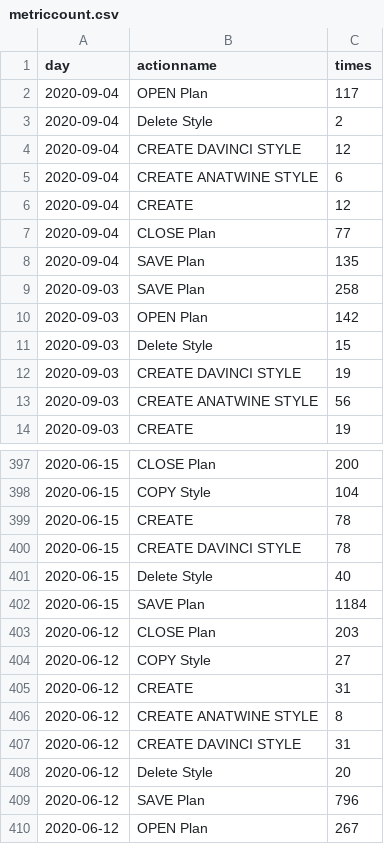
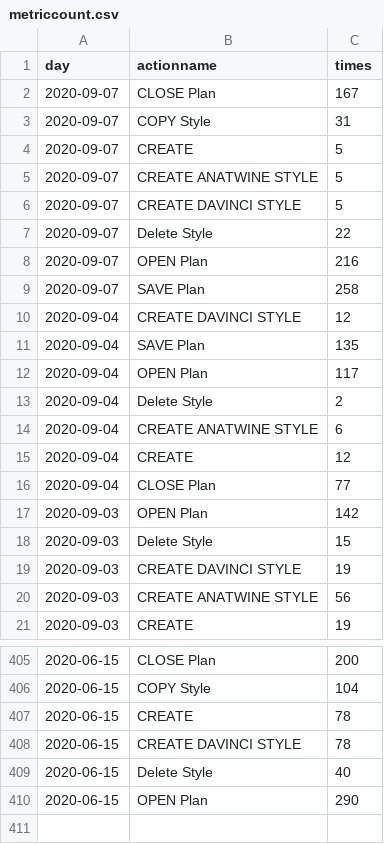
Before and after one commit to jasonzhuangdavinci/stadiumLogAnalysis, a CSV file: loadcsv/metriccount.csv, drawn as a sheet; only a part is shown, gaps mark what is left out; the diff covers the shown part only.

```diff
--- a/loadcsv/metriccount.csv
+++ b/loadcsv/metriccount.csv
@@ -1,5 +1,14 @@
 day,actionname,times
+2020-09-07,CLOSE Plan,167
+2020-09-07,COPY Style,31
+2020-09-07,CREATE,5
+2020-09-07,CREATE ANATWINE STYLE,5
+2020-09-07,CREATE DAVINCI STYLE,5
+2020-09-07,Delete Style,22
+2020-09-07,OPEN Plan,216
+2020-09-07,SAVE Plan,258
+2020-09-04,CREATE DAVINCI STYLE,12
+2020-09-04,SAVE Plan,135
 2020-09-04,OPEN Plan,117
 2020-09-04,Delete Style,2
-2020-09-04,CREATE DAVINCI STYLE,12
 2020-09-04,CREATE ANATWINE STYLE,6
@@ -7,4 +16,2 @@ day,actionname,times
 2020-09-04,CLOSE Plan,77
-2020-09-04,SAVE Plan,135
-2020-09-03,SAVE Plan,258
 2020-09-03,OPEN Plan,142
@@ -401,10 +409,2 @@ day,actionname,times
 2020-06-15,Delete Style,40
-2020-06-15,SAVE Plan,1184
-2020-06-12,CLOSE Plan,203
-2020-06-12,COPY Style,27
-2020-06-12,CREATE,31
-2020-06-12,CREATE ANATWINE STYLE,8
-2020-06-12,CREATE DAVINCI STYLE,31
-2020-06-12,Delete Style,20
-2020-06-12,SAVE Plan,796
-2020-06-12,OPEN Plan,267
+2020-06-15,OPEN Plan,290
```
Also changed, not shown: 1 removed row and 27 moved rows elsewhere in this file, loadcsv/metriccost.csv, loadcsv/reportcount.csv, 1 other file.
